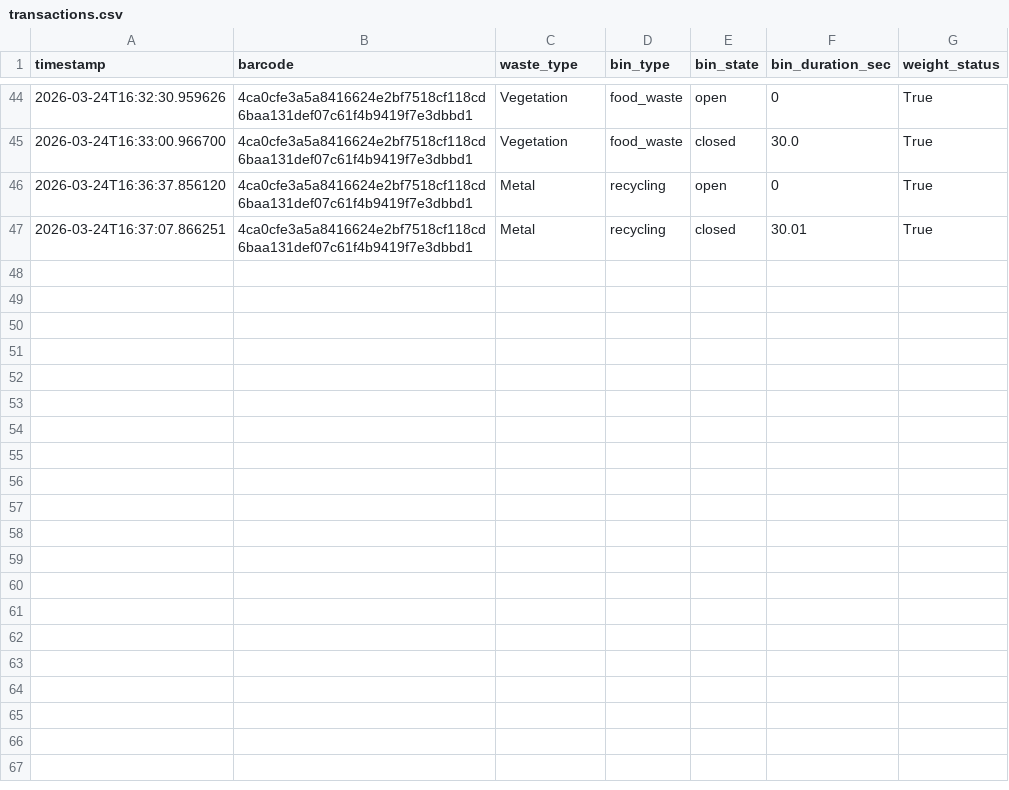
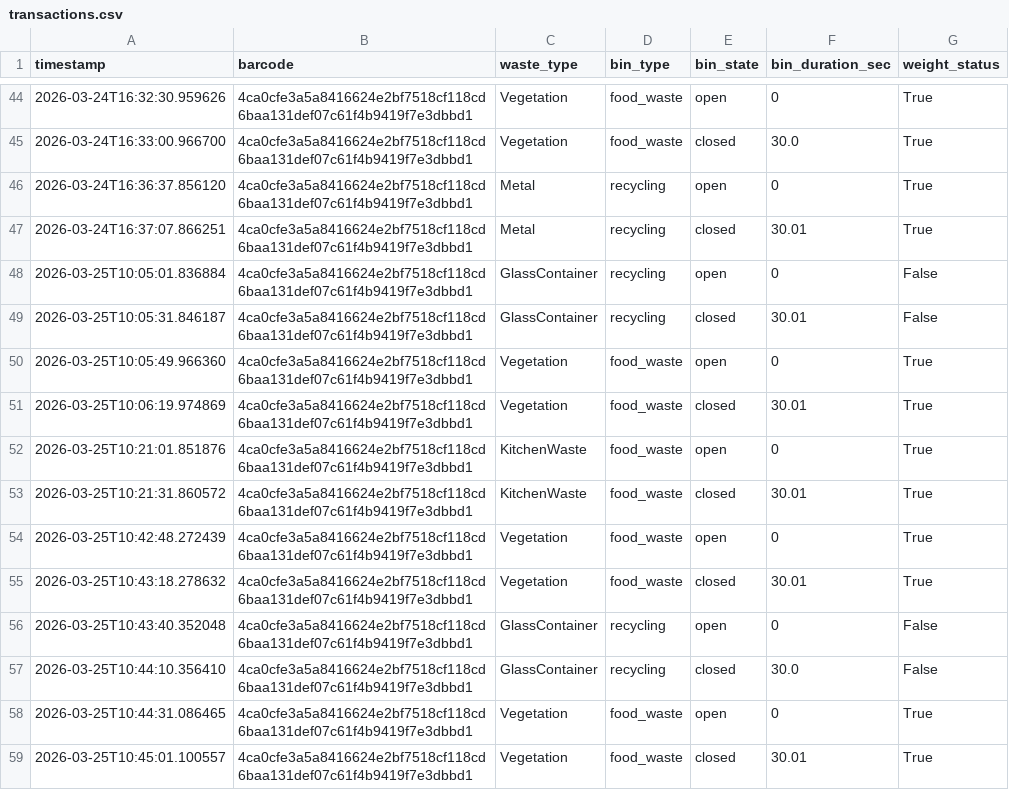
Before and after one commit to amirakbarwicaksono/smart-waste-uncc, a CSV file: smart-waste-system/logs/transactions.csv, drawn as a sheet; only a part is shown, gaps mark what is left out; the diff names each change by its address in the sheet, - before the commit and + after, or states it on an @@ line.

```diff
--- a/smart-waste-system/logs/transactions.csv
+++ b/smart-waste-system/logs/transactions.csv
+row 48: 2026-03-25T10:05:01.836884 | 4ca0cfe3a5a8416624e2bf7518cf118cd6baa131def07c61f4b9419f7e3dbbd1 | GlassContainer | recycling | open | 0 | False
+row 49: 2026-03-25T10:05:31.846187 | 4ca0cfe3a5a8416624e2bf7518cf118cd6baa131def07c61f4b9419f7e3dbbd1 | GlassContainer | recycling | closed | 30.01 | False
+row 50: 2026-03-25T10:05:49.966360 | 4ca0cfe3a5a8416624e2bf7518cf118cd6baa131def07c61f4b9419f7e3dbbd1 | Vegetation | food_waste | open | 0 | True
+row 51: 2026-03-25T10:06:19.974869 | 4ca0cfe3a5a8416624e2bf7518cf118cd6baa131def07c61f4b9419f7e3dbbd1 | Vegetation | food_waste | closed | 30.01 | True
+row 52: 2026-03-25T10:21:01.851876 | 4ca0cfe3a5a8416624e2bf7518cf118cd6baa131def07c61f4b9419f7e3dbbd1 | KitchenWaste | food_waste | open | 0 | True
+row 53: 2026-03-25T10:21:31.860572 | 4ca0cfe3a5a8416624e2bf7518cf118cd6baa131def07c61f4b9419f7e3dbbd1 | KitchenWaste | food_waste | closed | 30.01 | True
+row 54: 2026-03-25T10:42:48.272439 | 4ca0cfe3a5a8416624e2bf7518cf118cd6baa131def07c61f4b9419f7e3dbbd1 | Vegetation | food_waste | open | 0 | True
+row 55: 2026-03-25T10:43:18.278632 | 4ca0cfe3a5a8416624e2bf7518cf118cd6baa131def07c61f4b9419f7e3dbbd1 | Vegetation | food_waste | closed | 30.01 | True
+row 56: 2026-03-25T10:43:40.352048 | 4ca0cfe3a5a8416624e2bf7518cf118cd6baa131def07c61f4b9419f7e3dbbd1 | GlassContainer | recycling | open | 0 | False
+row 57: 2026-03-25T10:44:10.356410 | 4ca0cfe3a5a8416624e2bf7518cf118cd6baa131def07c61f4b9419f7e3dbbd1 | GlassContainer | recycling | closed | 30.0 | False
+row 58: 2026-03-25T10:44:31.086465 | 4ca0cfe3a5a8416624e2bf7518cf118cd6baa131def07c61f4b9419f7e3dbbd1 | Vegetation | food_waste | open | 0 | True
+row 59: 2026-03-25T10:45:01.100557 | 4ca0cfe3a5a8416624e2bf7518cf118cd6baa131def07c61f4b9419f7e3dbbd1 | Vegetation | food_waste | closed | 30.01 | True
```
Also changed, not shown: smart-waste-system/logs/inference_latency.csv, 11 other files.
